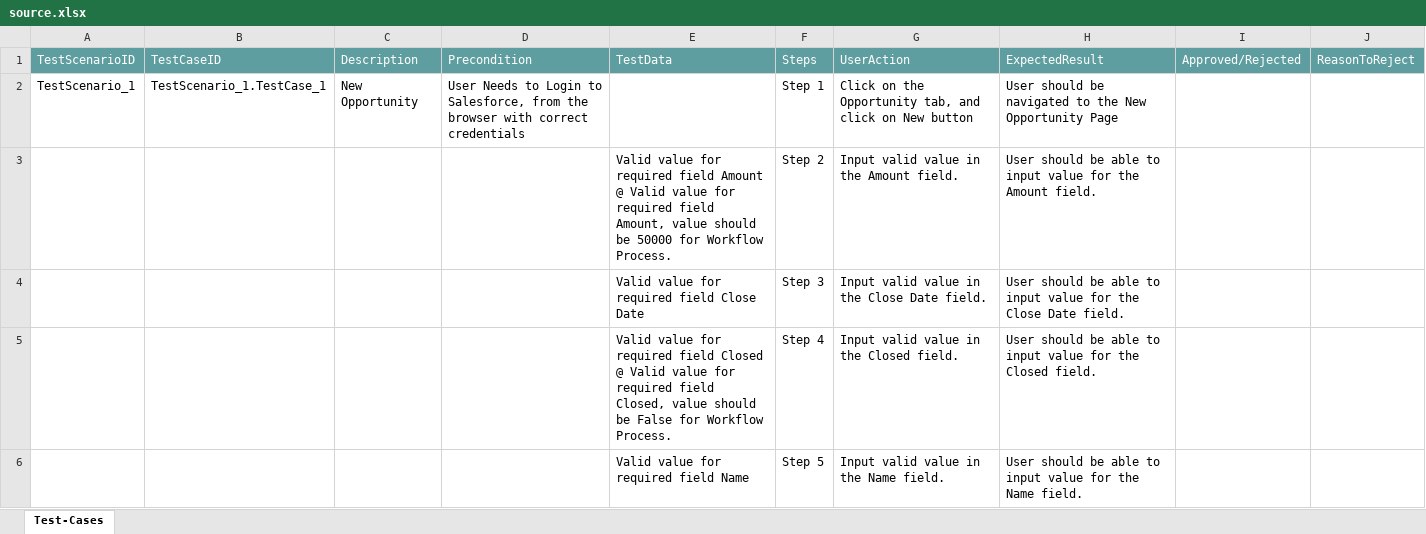
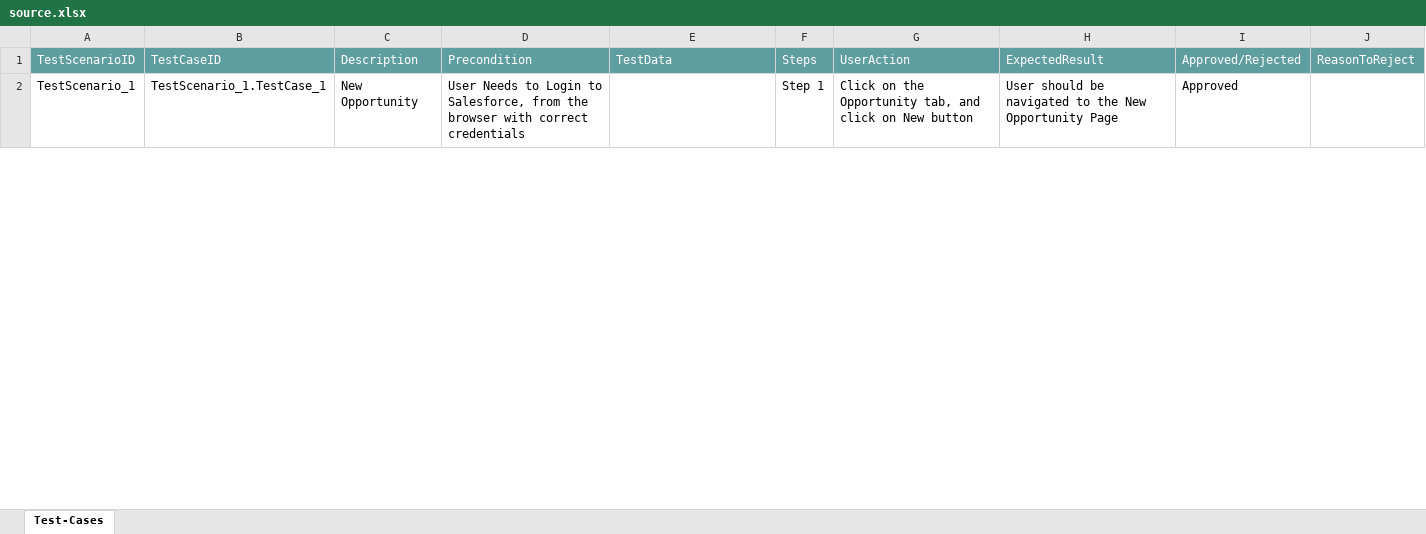
Before and after one commit to ShaikMohamedIrfan/Owner, an Excel workbook: source.xlsx, sheet Test-Cases, drawn as a sheet; only a part is shown; values as stored, in another font and other column widths than the file's, no borders; table styles not drawn; the diff covers the shown part only; the diff names each change by its address in the sheet, - before the commit and + after, or states it on an @@ line.

Commit message:
Add files via upload

```diff
--- a/source.xlsx (sheet Test-Cases)
+++ b/source.xlsx (sheet Test-Cases)
-I2: (empty)
+I2: Approved
@@ row 3 hidden:  |  |  |  | Valid value for required field Amount @ Valid value for required field Amount, value should be 50000 for Workflow Process. | Step 2 | Input valid value in the Amount field. | User should be able to input value for the Amount field. @@
@@ row 4 hidden:  |  |  |  | Valid value for required field Close Date | Step 3 | Input valid value in the Close Date field. | User should be able to input value for the Close Date field. @@
@@ row 5 hidden:  |  |  |  | Valid value for required field Closed @ Valid value for required field Closed, value should be False for Workflow Process. | Step 4 | Input valid value in the Closed field. | User should be able to input value for the Closed field. @@
@@ row 6 hidden:  |  |  |  | Valid value for required field Name | Step 5 | Input valid value in the Name field. | User should be able to input value for the Name field. @@
```
Also changed, not shown: 32 hidden or unhidden rows and 4 edited cells elsewhere in this sheet.
